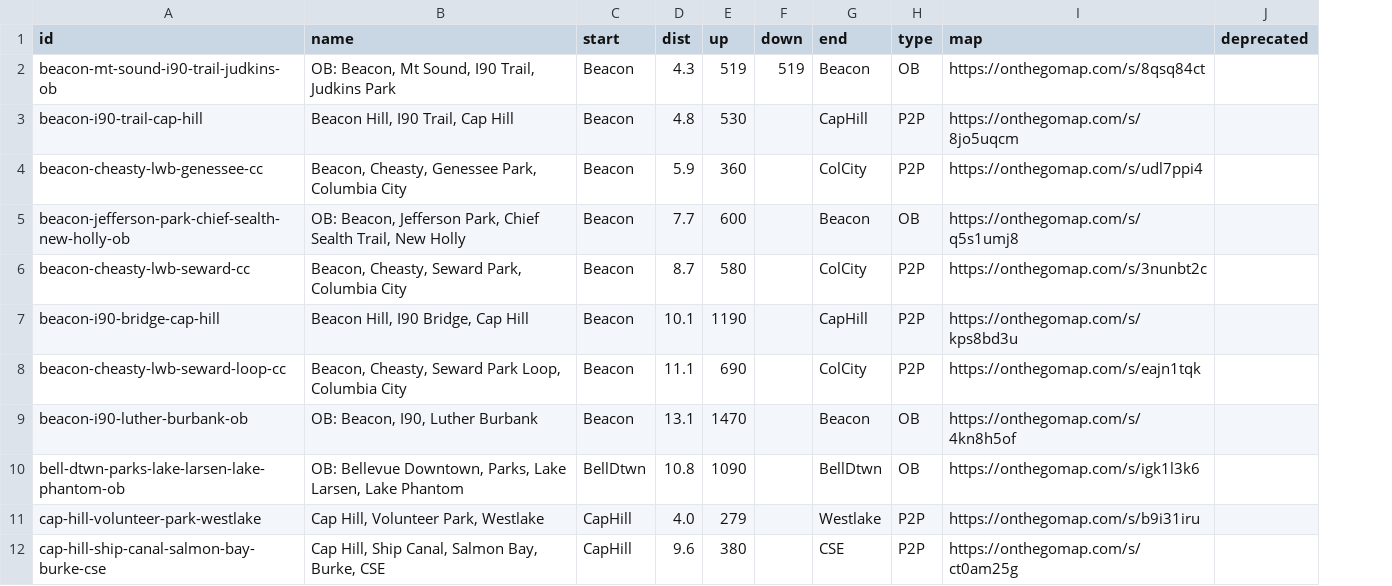
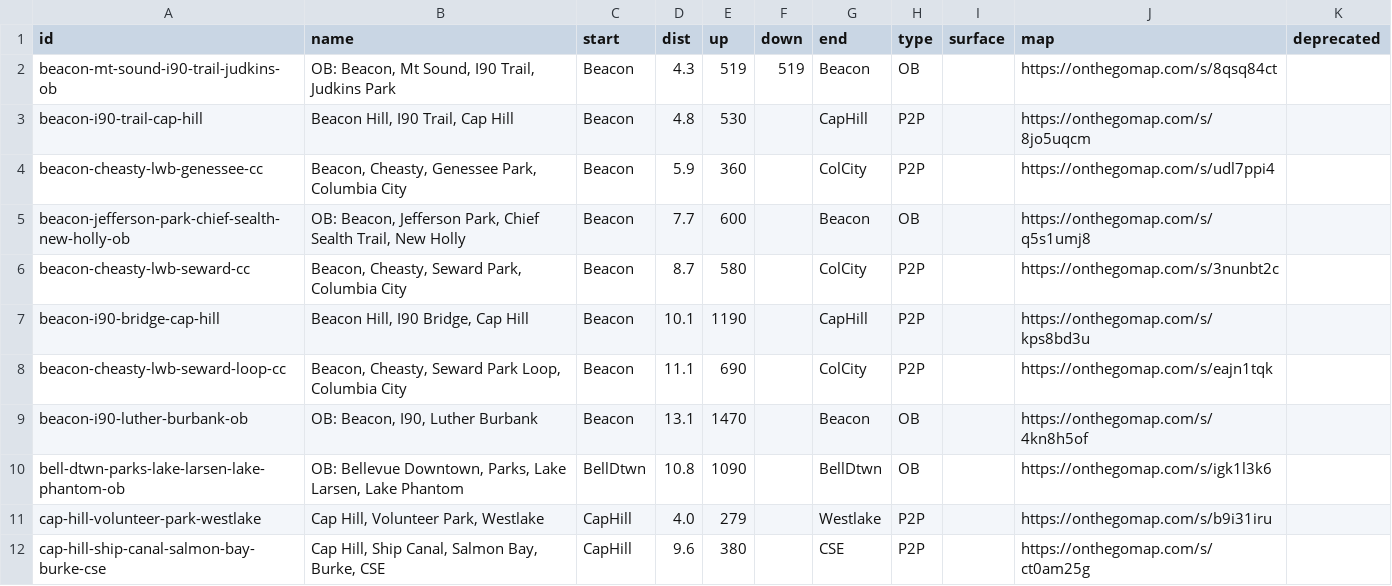
Before and after one commit to raceconditionrunning/raceconditionrunning.github.io, a CSV file: routes/db.csv, drawn as a sheet; only a part is shown; the diff names each change by its address in the sheet, - before the commit and + after, or states it on an @@ line.

Commit message:
add surface field to route db

```diff
--- a/routes/db.csv
+++ b/routes/db.csv
+column I (surface), empty
```
Also changed, not shown: 1 other file.
